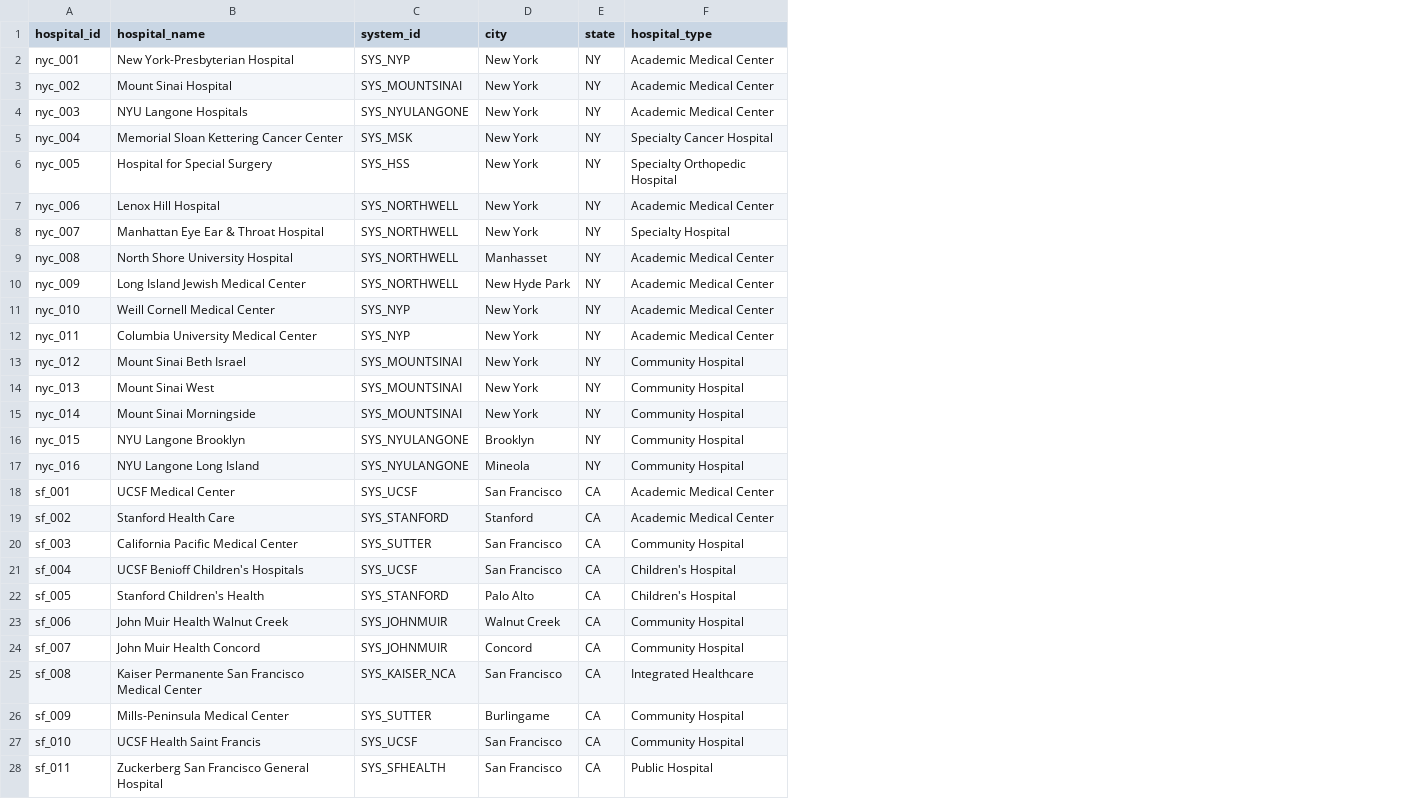
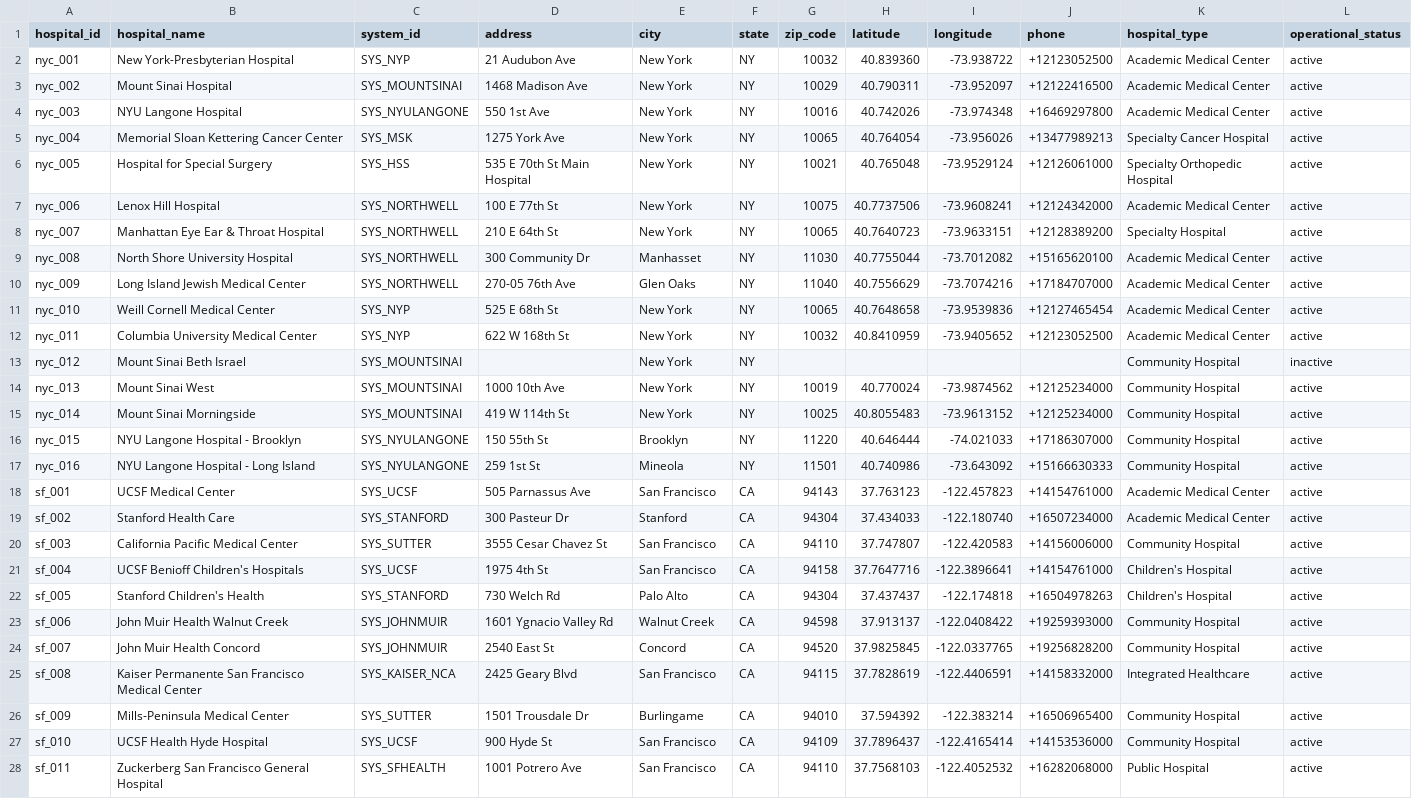
Before and after one commit to mariohealth/v0, a CSV file: backend/mario-health-data-pipeline/seeds/hospitals.csv, drawn as a sheet; addresses are those after the commit; the diff names each change by its address in the sheet, - before the commit and + after, or states it on an @@ line.

Commit message:
add addresses and lat long to hospitals, modify provider location and procedure pricing tables (#10)

```diff
--- a/backend/mario-health-data-pipeline/seeds/hospitals.csv
+++ b/backend/mario-health-data-pipeline/seeds/hospitals.csv
+column D (address), rows 2-28: 21 Audubon Ave | 1468 Madison Ave | 550 1st Ave | 1275 York Ave | 535 E 70th St Main Hospital | 100 E 77th St | 210 E 64th St | 300 Community Dr | 270-05 76th Ave | 525 E 68th St | 622 W 168th St |  | 1000 10th Ave | 419 W 114th St | 150 55th St | 259 1st St | 505 Parnassus Ave | 300 Pasteur Dr | 3555 Cesar Chavez St | 1975 4th St | 730 Welch Rd | 1601 Ygnacio Valley Rd | 2540 East St | 2425 Geary Blvd | 1501 Trousdale Dr | 900 Hyde St | 1001 Potrero Ave
+column G (zip_code), rows 2-28: 10032 | 10029 | 10016 | 10065 | 10021 | 10075 | 10065 | 11030 | 11040 | 10065 | 10032 |  | 10019 | 10025 | 11220 | 11501 | 94143 | 94304 | 94110 | 94158 | 94304 | 94598 | 94520 | 94115 | 94010 | 94109 | 94110
+column H (latitude), rows 2-28: 40.839360 | 40.790311 | 40.742026 | 40.764054 | 40.765048 | 40.7737506 | 40.7640723 | 40.7755044 | 40.7556629 | 40.7648658 | 40.8410959 |  | 40.770024 | 40.8055483 | 40.646444 | 40.740986 | 37.763123 | 37.434033 | 37.747807 | 37.7647716 | 37.437437 | 37.913137 | 37.9825845 | 37.7828619 | 37.594392 | 37.7896437 | 37.7568103
+column I (longitude), rows 2-28: -73.938722 | -73.952097 | -73.974348 | -73.956026 | -73.9529124 | -73.9608241 | -73.9633151 | -73.7012082 | -73.7074216 | -73.9539836 | -73.9405652 |  | -73.9874562 | -73.9613152 | -74.021033 | -73.643092 | -122.457823 | -122.180740 | -122.420583 | -122.3896641 | -122.174818 | -122.0408422 | -122.0337765 | -122.4406591 | -122.383214 | -122.4165414 | -122.4052532
+column J (phone), rows 2-28: +12123052500 | +12122416500 | +16469297800 | +13477989213 | +12126061000 | +12124342000 | +12128389200 | +15165620100 | +17184707000 | +12127465454 | +12123052500 |  | +12125234000 | +12125234000 | +17186307000 | +15166630333 | +14154761000 | +16507234000 | +14156006000 | +14154761000 | +16504978263 | +19259393000 | +19256828200 | +14158332000 | +16506965400 | +14153536000 | +16282068000
+column L (operational_status), rows 2-28: active | active | active | active | active | active | active | active | active | active | active | inactive | active | active | active | active | active | active | active | active | active | active | active | active | active | active | active
-B4 (hospital_name): NYU Langone Hospitals
+B4 (hospital_name): NYU Langone Hospital
-E10 (city): New Hyde Park
+E10 (city): Glen Oaks
-B16 (hospital_name): NYU Langone Brooklyn
+B16 (hospital_name): NYU Langone Hospital - Brooklyn
-B17 (hospital_name): NYU Langone Long Island
+B17 (hospital_name): NYU Langone Hospital - Long Island
-B27 (hospital_name): UCSF Health Saint Francis
+B27 (hospital_name): UCSF Health Hyde Hospital
```
Also changed, not shown: 9 other files.
